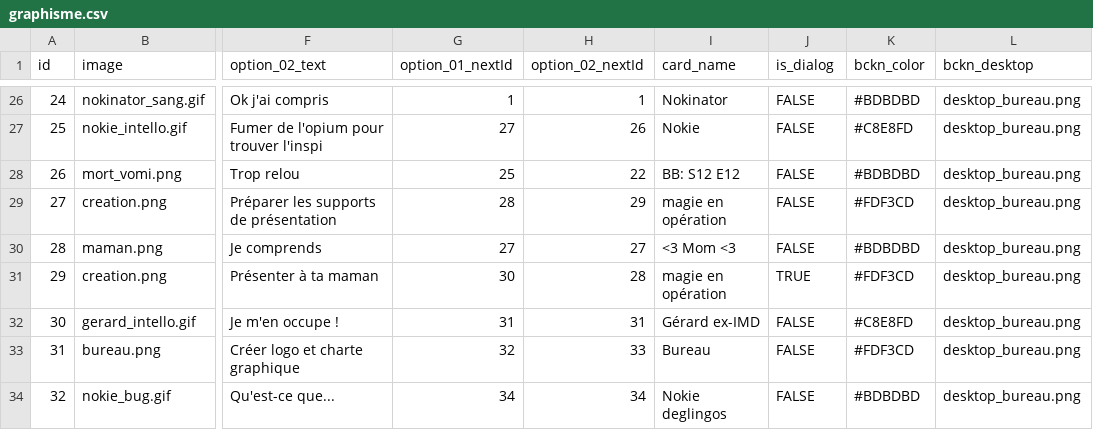
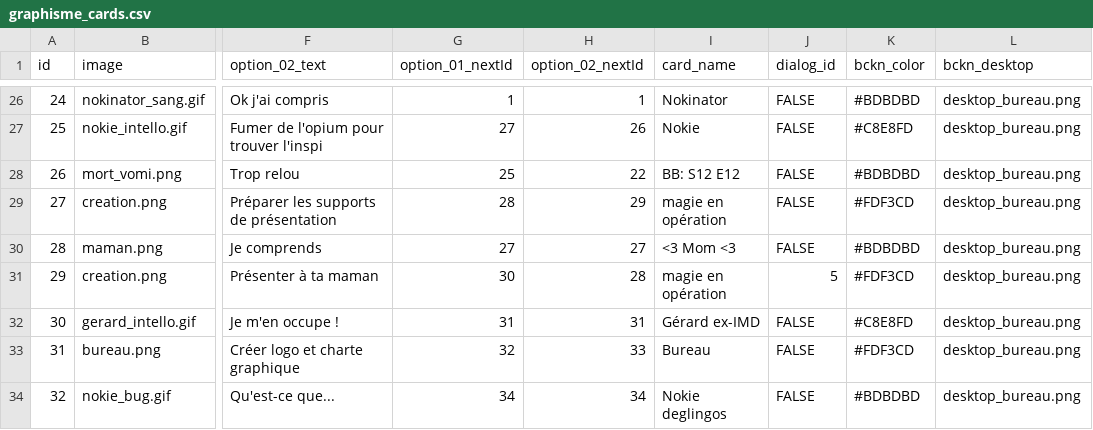
Before and after one commit to eikonlab/nokie, a CSV file: src/data/graphisme_cards.csv (was src/data/graphisme.csv), drawn as a sheet; only a part is shown, gaps mark what is left out; the diff covers the shown part only; the diff names each change by its address in the sheet, - before the commit and + after, or states it on an @@ line.

```diff
--- a/src/data/graphisme.csv
+++ b/src/data/graphisme_cards.csv
-J1: is_dialog
+J1: dialog_id
-J31 (dialog_id): TRUE
+J31 (dialog_id): 5
```
Also changed, not shown: 8 edited cells elsewhere in this file, 7 other files.
